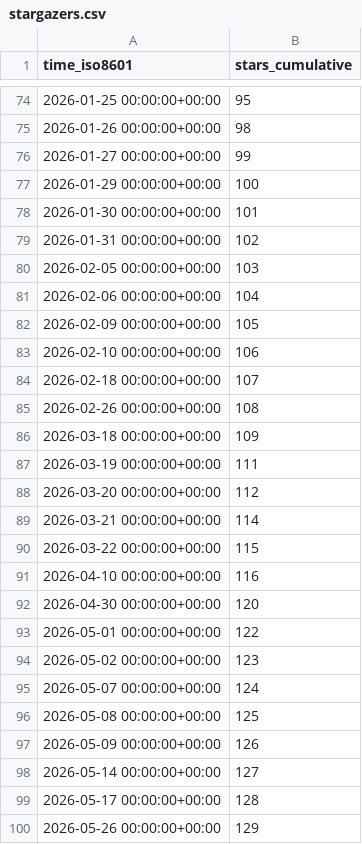
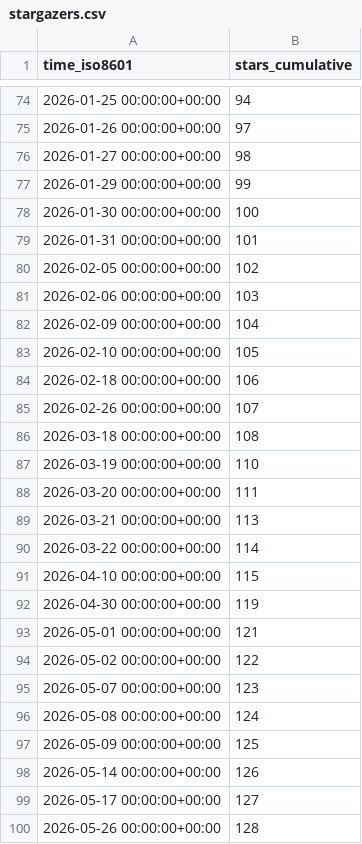
Before and after one commit to shalenMathew/Quotes-app, a CSV file: shalenMathew/Quotes-app/ghrs-data/stargazers.csv, drawn as a sheet; only a part is shown, gaps mark what is left out; the diff covers the shown part only.

```diff
--- a/shalenMathew/Quotes-app/ghrs-data/stargazers.csv
+++ b/shalenMathew/Quotes-app/ghrs-data/stargazers.csv
@@ -74,27 +74,27 @@ time_iso8601,stars_cumulative
-2026-01-25 00:00:00+00:00,95
-2026-01-26 00:00:00+00:00,98
-2026-01-27 00:00:00+00:00,99
-2026-01-29 00:00:00+00:00,100
-2026-01-30 00:00:00+00:00,101
-2026-01-31 00:00:00+00:00,102
-2026-02-05 00:00:00+00:00,103
-2026-02-06 00:00:00+00:00,104
-2026-02-09 00:00:00+00:00,105
-2026-02-10 00:00:00+00:00,106
-2026-02-18 00:00:00+00:00,107
-2026-02-26 00:00:00+00:00,108
-2026-03-18 00:00:00+00:00,109
-2026-03-19 00:00:00+00:00,111
-2026-03-20 00:00:00+00:00,112
-2026-03-21 00:00:00+00:00,114
-2026-03-22 00:00:00+00:00,115
-2026-04-10 00:00:00+00:00,116
-2026-04-30 00:00:00+00:00,120
-2026-05-01 00:00:00+00:00,122
-2026-05-02 00:00:00+00:00,123
-2026-05-07 00:00:00+00:00,124
-2026-05-08 00:00:00+00:00,125
-2026-05-09 00:00:00+00:00,126
-2026-05-14 00:00:00+00:00,127
-2026-05-17 00:00:00+00:00,128
-2026-05-26 00:00:00+00:00,129
+2026-01-25 00:00:00+00:00,94
+2026-01-26 00:00:00+00:00,97
+2026-01-27 00:00:00+00:00,98
+2026-01-29 00:00:00+00:00,99
+2026-01-30 00:00:00+00:00,100
+2026-01-31 00:00:00+00:00,101
+2026-02-05 00:00:00+00:00,102
+2026-02-06 00:00:00+00:00,103
+2026-02-09 00:00:00+00:00,104
+2026-02-10 00:00:00+00:00,105
+2026-02-18 00:00:00+00:00,106
+2026-02-26 00:00:00+00:00,107
+2026-03-18 00:00:00+00:00,108
+2026-03-19 00:00:00+00:00,110
+2026-03-20 00:00:00+00:00,111
+2026-03-21 00:00:00+00:00,113
+2026-03-22 00:00:00+00:00,114
+2026-04-10 00:00:00+00:00,115
+2026-04-30 00:00:00+00:00,119
+2026-05-01 00:00:00+00:00,121
+2026-05-02 00:00:00+00:00,122
+2026-05-07 00:00:00+00:00,123
+2026-05-08 00:00:00+00:00,124
+2026-05-09 00:00:00+00:00,125
+2026-05-14 00:00:00+00:00,126
+2026-05-17 00:00:00+00:00,127
+2026-05-26 00:00:00+00:00,128
```
Also changed, not shown: 41 edited cells elsewhere in this file.
